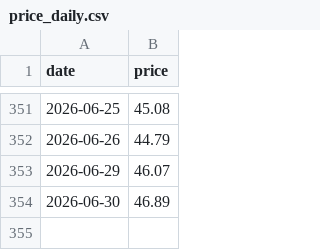
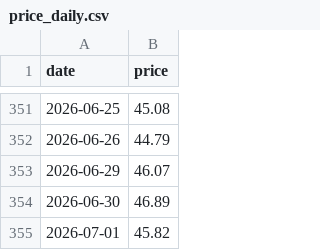
Before and after one commit to Hya-cinthus/special_situation, a CSV file: situations/agix_kraneshares/data/processed/price_daily.csv, drawn as a sheet; only a part is shown, gaps mark what is left out.

```diff
--- a/situations/agix_kraneshares/data/processed/price_daily.csv
+++ b/situations/agix_kraneshares/data/processed/price_daily.csv
@@ -354 +354,2 @@ date,price
 2026-06-30,46.89
+2026-07-01,45.82
```
Also changed, not shown: situations/arkvx_arkventure/data/processed/price_daily.csv, situations/dxyz_destiny/data/processed/price_daily.csv, 27 other files.
